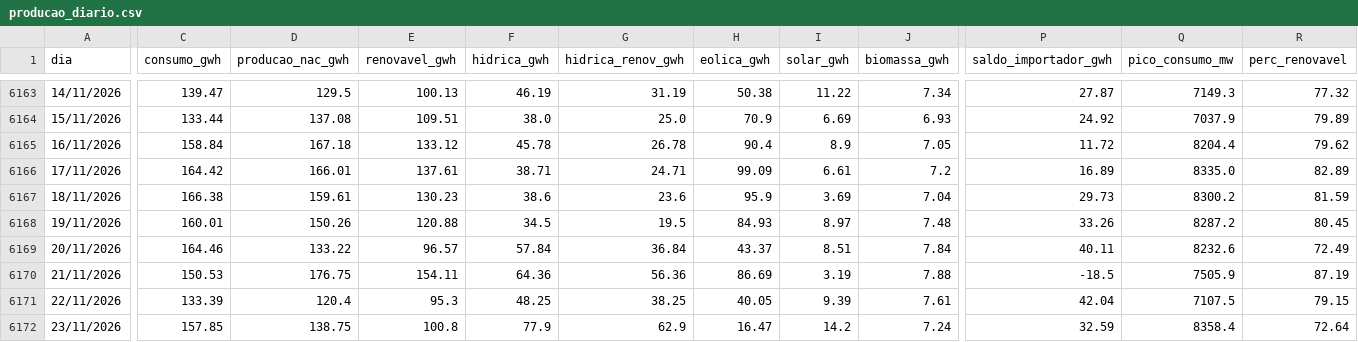
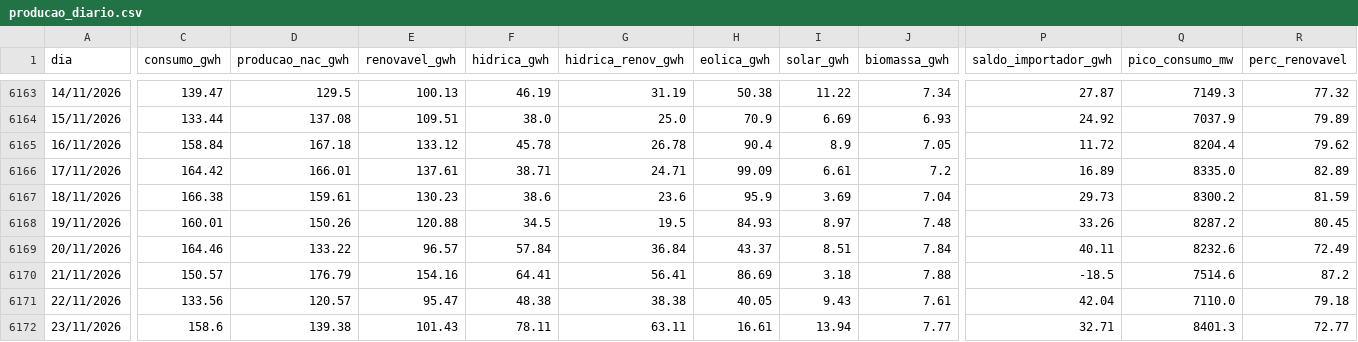
Before and after one commit to tiagofelicia/dados-energia, a CSV file: data/agregados/producao_diario.csv, drawn as a sheet; only a part is shown, gaps mark what is left out; the diff covers the shown part only; the diff names each change by its address in the sheet, - before the commit and + after, or states it on an @@ line.

```diff
--- a/data/agregados/producao_diario.csv
+++ b/data/agregados/producao_diario.csv
-C6170 (consumo_gwh): 150.53
+C6170 (consumo_gwh): 150.57
-D6170 (producao_nac_gwh): 176.75
+D6170 (producao_nac_gwh): 176.79
-E6170 (renovavel_gwh): 154.11
+E6170 (renovavel_gwh): 154.16
-F6170 (hidrica_gwh): 64.36
+F6170 (hidrica_gwh): 64.41
-G6170 (hidrica_renov_gwh): 56.36
+G6170 (hidrica_renov_gwh): 56.41
-I6170 (solar_gwh): 3.19
+I6170 (solar_gwh): 3.18
-Q6170 (pico_consumo_mw): 7505.9
+Q6170 (pico_consumo_mw): 7514.6
-R6170 (perc_renovavel): 87.19
+R6170 (perc_renovavel): 87.2
-C6171 (consumo_gwh): 133.39
+C6171 (consumo_gwh): 133.56
-D6171 (producao_nac_gwh): 120.4
+D6171 (producao_nac_gwh): 120.57
-E6171 (renovavel_gwh): 95.3
+E6171 (renovavel_gwh): 95.47
-F6171 (hidrica_gwh): 48.25
+F6171 (hidrica_gwh): 48.38
-G6171 (hidrica_renov_gwh): 38.25
+G6171 (hidrica_renov_gwh): 38.38
-I6171 (solar_gwh): 9.39
+I6171 (solar_gwh): 9.43
-Q6171 (pico_consumo_mw): 7107.5
+Q6171 (pico_consumo_mw): 7110.0
-R6171 (perc_renovavel): 79.15
+R6171 (perc_renovavel): 79.18
-C6172 (consumo_gwh): 157.85
+C6172 (consumo_gwh): 158.6
-D6172 (producao_nac_gwh): 138.75
+D6172 (producao_nac_gwh): 139.38
-E6172 (renovavel_gwh): 100.8
+E6172 (renovavel_gwh): 101.43
-F6172 (hidrica_gwh): 77.9
+F6172 (hidrica_gwh): 78.11
-G6172 (hidrica_renov_gwh): 62.9
+G6172 (hidrica_renov_gwh): 63.11
-H6172 (eolica_gwh): 16.47
+H6172 (eolica_gwh): 16.61
-I6172 (solar_gwh): 14.2
+I6172 (solar_gwh): 13.94
-J6172 (biomassa_gwh): 7.24
+J6172 (biomassa_gwh): 7.77
-P6172 (saldo_importador_gwh): 32.59
+P6172 (saldo_importador_gwh): 32.71
-Q6172 (pico_consumo_mw): 8358.4
+Q6172 (pico_consumo_mw): 8401.3
-R6172 (perc_renovavel): 72.64
+R6172 (perc_renovavel): 72.77
```
Also changed, not shown: 14 edited cells elsewhere in this file, data/agregados/mercados_trimestral.csv, data/agregados/omie_anual.csv, 24 other files.
